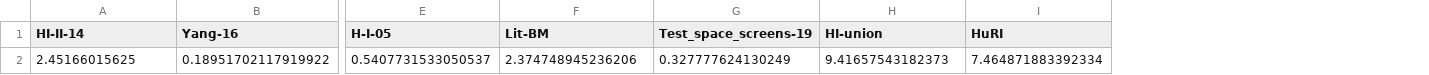
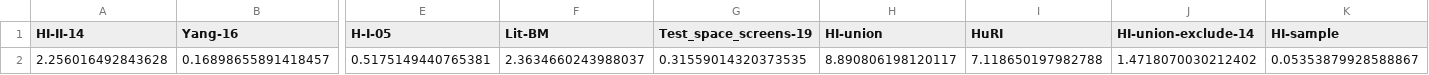
Before and after one commit to faraz2023/FINDER, a CSV file: code/results/FINDER_ND/real/StepRatio_0.0100/sol_time.csv, drawn as a sheet; only a part is shown, gaps mark what is left out; removed rows and columns are numbered as before the commit, all else as after; rows hold the shown columns only; the diff names each change by its address in the sheet, - before the commit and + after, or states it on an @@ line.

```diff
--- a/code/results/FINDER_ND/real/StepRatio_0.0100/sol_time.csv
+++ b/code/results/FINDER_ND/real/StepRatio_0.0100/sol_time.csv
+column J (HI-union-exclude-14), empty
+column K (HI-sample), empty
-row 2: 2.45166015625 | 0.18951702117919922 | 0.5407731533050537 | 2.374748945236206 | 0.327777624130249 | 9.41657543182373 | 7.464871883392334
+row 2: 2.256016492843628 | 0.16898655891418457 | 0.5175149440765381 | 2.3634660243988037 | 0.31559014320373535 | 8.890806198120117 | 7.118650197982788 | 1.4718070030212402 | 0.05353879928588867
```
Also changed, not shown: code/results/FINDER_ND/real/StepRatio_0.0100/solution_score.csv, code/results/FINDER_ND_CM/real/StepRatio_0.0100/sol_time.csv, 50 other files.
